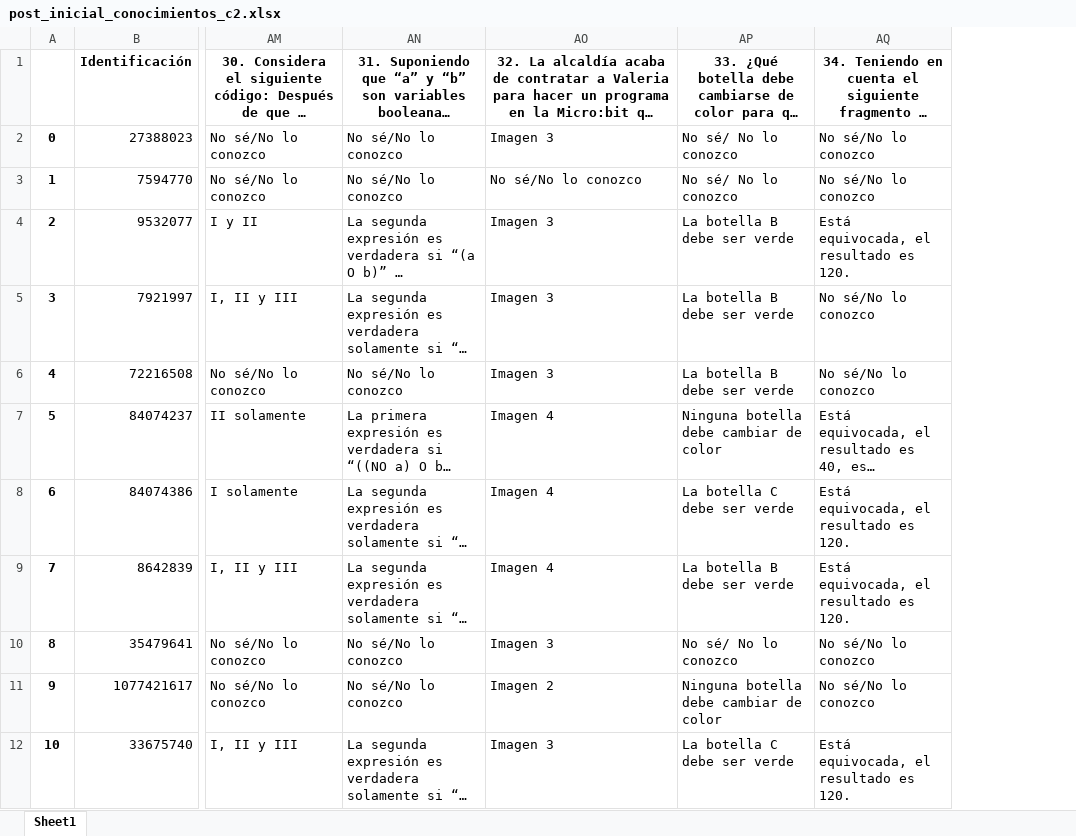
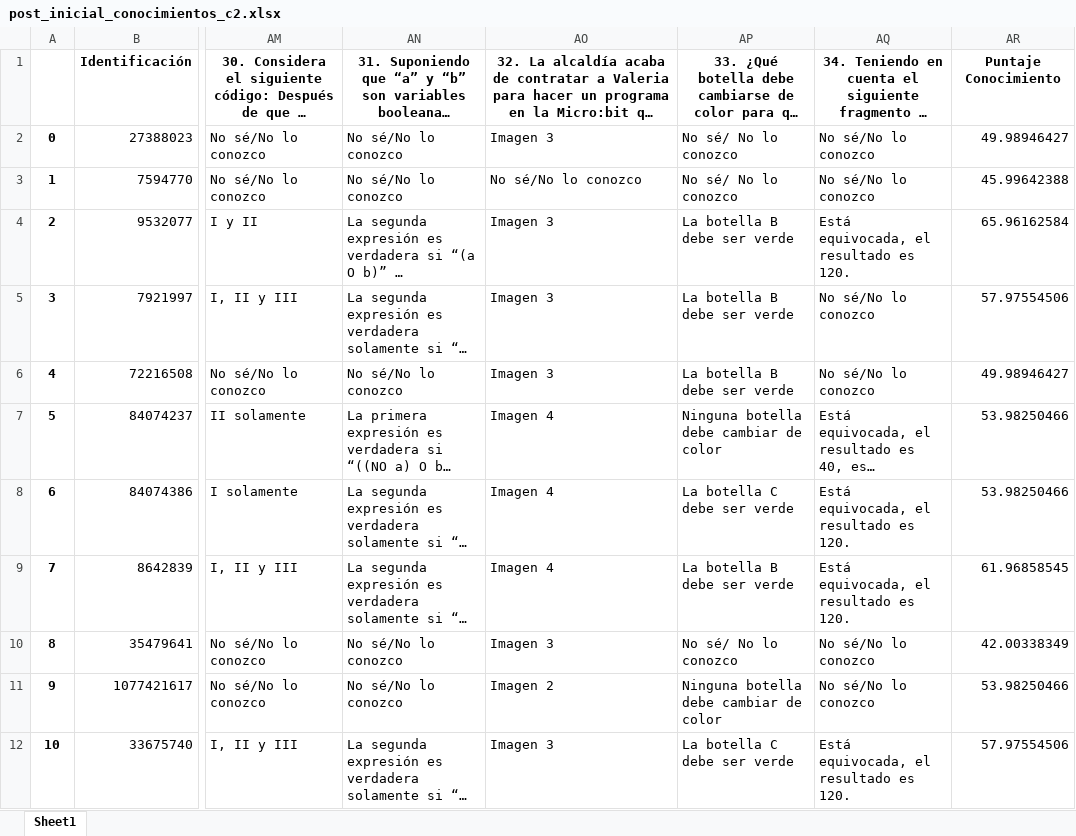
Before and after one commit to Grupo-Informatica-Educativa/CFK, an Excel workbook: data/limpios/post_inicial_conocimientos_c2.xlsx, sheet Sheet1, drawn as a sheet; only a part is shown, gaps mark what is left out; long unchanged cells end in …; values as stored, in another font and other column widths than the file's, no borders; the diff names each change by its address in the sheet, - before the commit and + after, or states it on an @@ line.

```diff
--- a/data/limpios/post_inicial_conocimientos_c2.xlsx (sheet Sheet1)
+++ b/data/limpios/post_inicial_conocimientos_c2.xlsx (sheet Sheet1)
+column AR, rows 1-12: Puntaje Conocimiento | 49.98946427 | 45.99642388 | 65.96162584 | 57.97554506 | 49.98946427 | 53.98250466 | 53.98250466 | 61.96858545 | 42.00338349 | 53.98250466 | 57.97554506
```
Also changed, not shown: data/limpios/post_inicial_autoeficacia_c2.xlsx, data/limpios/post_inicial_genero_c2.xlsx, 8 other files.
